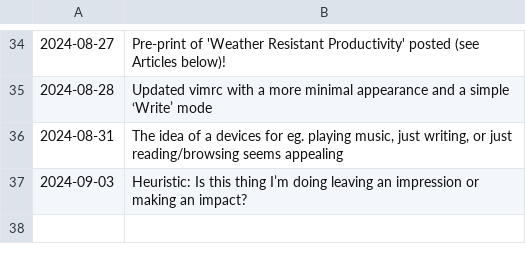
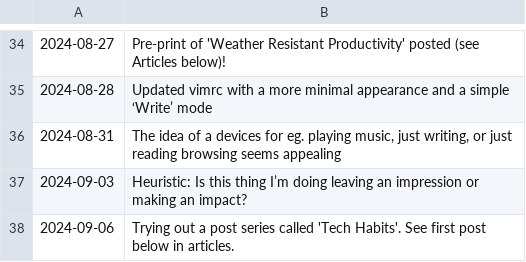
Before and after one commit to geetduggal/geetduggal.github.io, a TSV file: geets.tsv, drawn as a sheet; only a part is shown, gaps mark what is left out.

```diff
--- a/geets.tsv
+++ b/geets.tsv
@@ -35,3 +35,4 @@
 2024-08-28	Updated vimrc with a more minimal appearance and a simple ‘Write’ mode
-2024-08-31	The idea of a devices for eg. playing music, just writing, or just reading/browsing seems appealing
+2024-08-31	The idea of a devices for eg. playing music, just writing, or just reading browsing seems appealing
 2024-09-03	Heuristic: Is this thing I’m doing leaving an impression or making an impact?
+2024-09-06	Trying out a post series called 'Tech Habits'.  See first post below in articles.
```
Also changed, not shown: articles.tsv, 1 other file.
